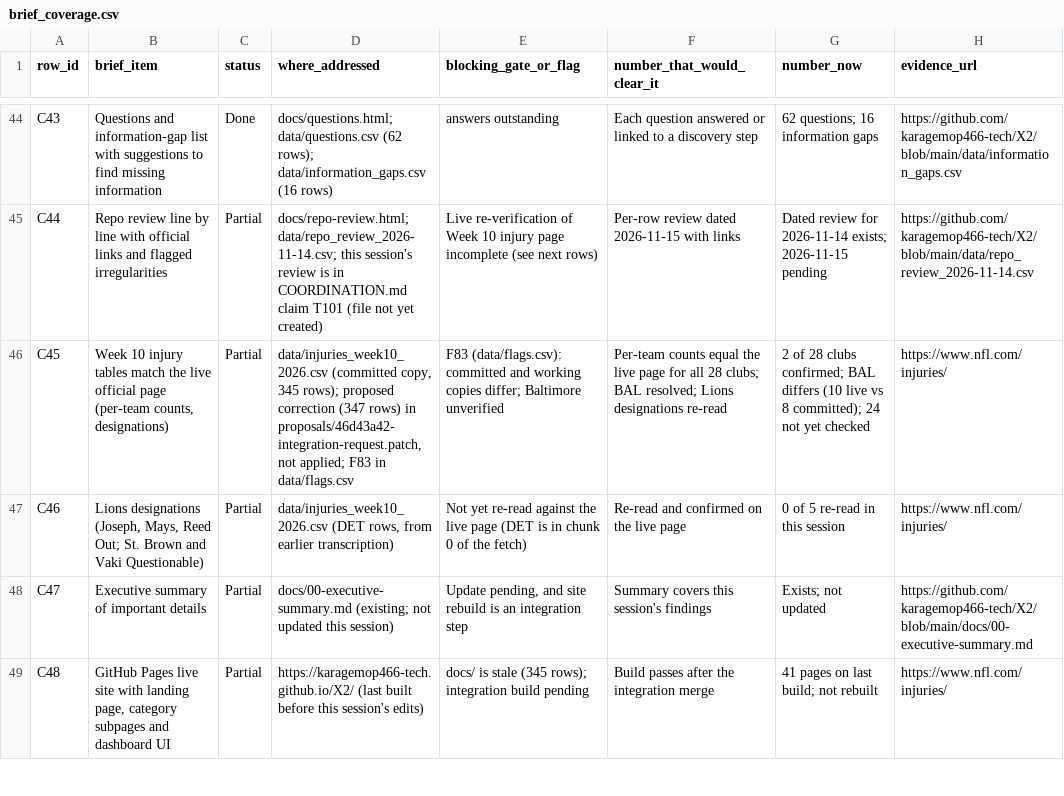
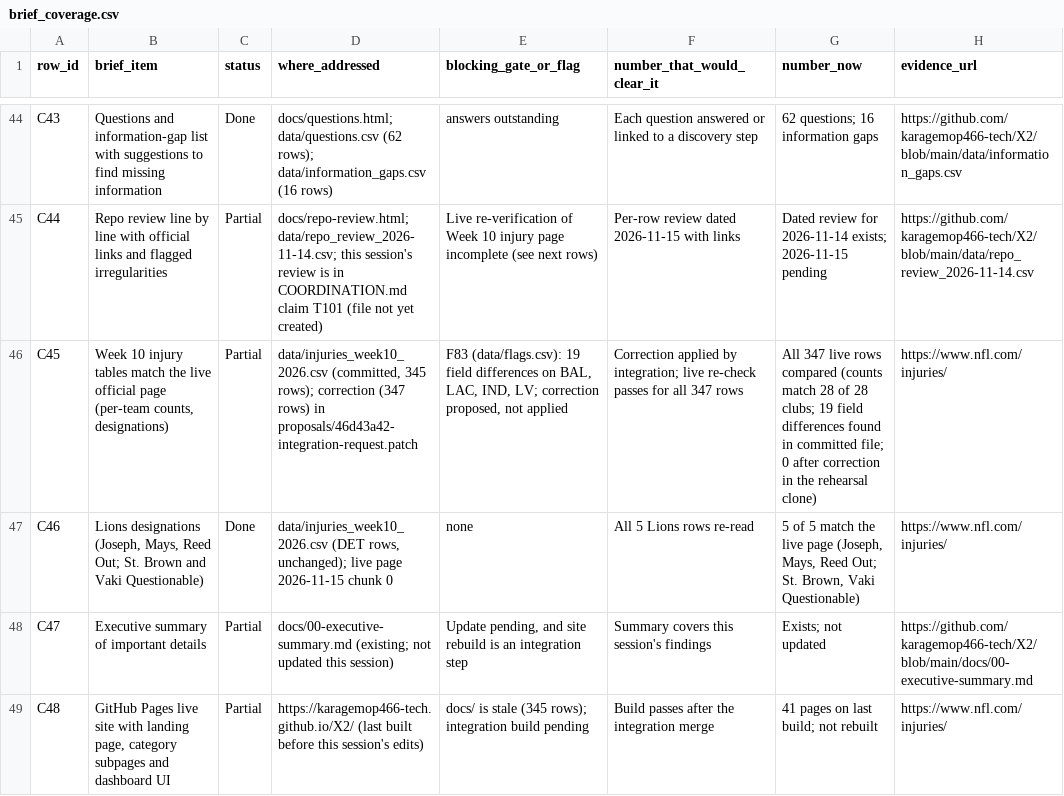
Before and after one commit to karagemop466-tech/X2, a CSV file: data/brief_coverage.csv, drawn as a sheet; only a part is shown, gaps mark what is left out.

```diff
--- a/data/brief_coverage.csv
+++ b/data/brief_coverage.csv
@@ -45,4 +45,4 @@ C43,Questions and information-gap list with suggestions to find missing informat
 C44,Repo review line by line with official links and flagged irregularities,Partial,docs/repo-review.html; data/repo_review_2026-11-14.csv; this session's review is in COORDINATION.md claim T101 (file not yet created),Live re-verification of Week 10 injury page incomplete (see next rows),Per-row review dated 2026-11-15 with links,Dated review for 2026-11-14 exists; 2026-11-15 pending,https://github.com/karagemop466-tech/X2/blob/main/data/repo_review_2026-11-14.csv
-C45,"Week 10 injury tables match the live official page (per-team counts, designations)",Partial,"data/injuries_week10_2026.csv (committed copy, 345 rows); proposed correction (347 rows) in proposals/46d43a42-integration-request.patch, not applied; F83 in data/flags.csv",F83 (data/flags.csv): committed and working copies differ; Baltimore unverified,Per-team counts equal the live page for all 28 clubs; BAL resolved; Lions designations re-read,2 of 28 clubs confirmed; BAL differs (10 live vs 8 committed); 24 not yet checked,https://www.nfl.com/injuries/
-C46,"Lions designations (Joseph, Mays, Reed Out; St. Brown and Vaki Questionable)",Partial,"data/injuries_week10_2026.csv (DET rows, from earlier transcription)",Not yet re-read against the live page (DET is in chunk 0 of the fetch),Re-read and confirmed on the live page,0 of 5 re-read in this session,https://www.nfl.com/injuries/
+C45,"Week 10 injury tables match the live official page (per-team counts, designations)",Partial,"data/injuries_week10_2026.csv (committed, 345 rows); correction (347 rows) in proposals/46d43a42-integration-request.patch","F83 (data/flags.csv): 19 field differences on BAL, LAC, IND, LV; correction proposed, not applied",Correction applied by integration; live re-check passes for all 347 rows,All 347 live rows compared (counts match 28 of 28 clubs; 19 field differences found in committed file; 0 after correction in the rehearsal clone),https://www.nfl.com/injuries/
+C46,"Lions designations (Joseph, Mays, Reed Out; St. Brown and Vaki Questionable)",Done,"data/injuries_week10_2026.csv (DET rows, unchanged); live page 2026-11-15 chunk 0",none,All 5 Lions rows re-read,"5 of 5 match the live page (Joseph, Mays, Reed Out; St. Brown, Vaki Questionable)",https://www.nfl.com/injuries/
 C47,Executive summary of important details,Partial,docs/00-executive-summary.md (existing; not updated this session),"Update pending, and site rebuild is an integration step",Summary covers this session's findings,Exists; not updated,https://github.com/karagemop466-tech/X2/blob/main/docs/00-executive-summary.md
```
Also changed, not shown: data/flags.csv, 2 other files.
